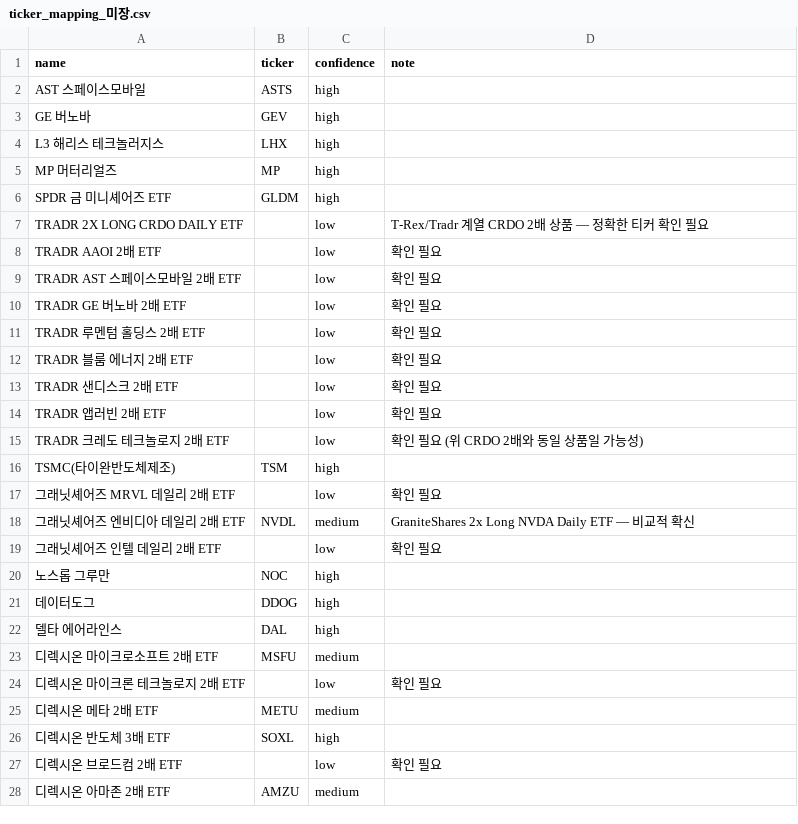
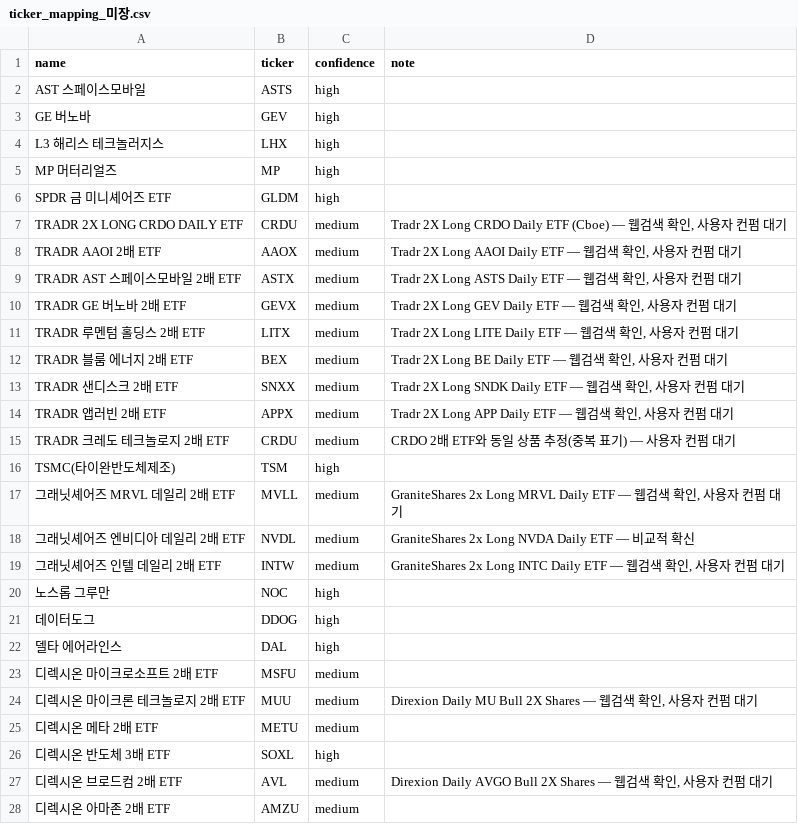
Before and after one commit to andynet2014-sudo/Github-Repository-1, a CSV file: mtm-dashboard/data/raw/ticker_mapping_미장.csv, drawn as a sheet; only a part is shown; the diff covers the shown part only.

```diff
--- a/mtm-dashboard/data/raw/ticker_mapping_미장.csv
+++ b/mtm-dashboard/data/raw/ticker_mapping_미장.csv
@@ -6,15 +6,15 @@ MP 머터리얼즈,MP,high,
 SPDR 금 미니셰어즈 ETF,GLDM,high,
-TRADR 2X LONG CRDO DAILY ETF,,low,T-Rex/Tradr 계열 CRDO 2배 상품 — 정확한 티커 확인 필요
-TRADR AAOI 2배 ETF,,low,확인 필요
-TRADR AST 스페이스모바일 2배 ETF,,low,확인 필요
-TRADR GE 버노바 2배 ETF,,low,확인 필요
-TRADR 루멘텀 홀딩스 2배 ETF,,low,확인 필요
-TRADR 블룸 에너지 2배 ETF,,low,확인 필요
-TRADR 샌디스크 2배 ETF,,low,확인 필요
-TRADR 앱러빈 2배 ETF,,low,확인 필요
-TRADR 크레도 테크놀로지 2배 ETF,,low,확인 필요 (위 CRDO 2배와 동일 상품일 가능성)
+TRADR 2X LONG CRDO DAILY ETF,CRDU,medium,"Tradr 2X Long CRDO Daily ETF (Cboe) — 웹검색 확인, 사용자 컨펌 대기"
+TRADR AAOI 2배 ETF,AAOX,medium,"Tradr 2X Long AAOI Daily ETF — 웹검색 확인, 사용자 컨펌 대기"
+TRADR AST 스페이스모바일 2배 ETF,ASTX,medium,"Tradr 2X Long ASTS Daily ETF — 웹검색 확인, 사용자 컨펌 대기"
+TRADR GE 버노바 2배 ETF,GEVX,medium,"Tradr 2X Long GEV Daily ETF — 웹검색 확인, 사용자 컨펌 대기"
+TRADR 루멘텀 홀딩스 2배 ETF,LITX,medium,"Tradr 2X Long LITE Daily ETF — 웹검색 확인, 사용자 컨펌 대기"
+TRADR 블룸 에너지 2배 ETF,BEX,medium,"Tradr 2X Long BE Daily ETF — 웹검색 확인, 사용자 컨펌 대기"
+TRADR 샌디스크 2배 ETF,SNXX,medium,"Tradr 2X Long SNDK Daily ETF — 웹검색 확인, 사용자 컨펌 대기"
+TRADR 앱러빈 2배 ETF,APPX,medium,"Tradr 2X Long APP Daily ETF — 웹검색 확인, 사용자 컨펌 대기"
+TRADR 크레도 테크놀로지 2배 ETF,CRDU,medium,CRDO 2배 ETF와 동일 상품 추정(중복 표기) — 사용자 컨펌 대기
 TSMC(타이완반도체제조),TSM,high,
-그래닛셰어즈 MRVL 데일리 2배 ETF,,low,확인 필요
+그래닛셰어즈 MRVL 데일리 2배 ETF,MVLL,medium,"GraniteShares 2x Long MRVL Daily ETF — 웹검색 확인, 사용자 컨펌 대기"
 그래닛셰어즈 엔비디아 데일리 2배 ETF,NVDL,medium,GraniteShares 2x Long NVDA Daily ETF — 비교적 확신
-그래닛셰어즈 인텔 데일리 2배 ETF,,low,확인 필요
+그래닛셰어즈 인텔 데일리 2배 ETF,INTW,medium,"GraniteShares 2x Long INTC Daily ETF — 웹검색 확인, 사용자 컨펌 대기"
 노스롭 그루만,NOC,high,
@@ -23,6 +23,6 @@ TSMC(타이완반도체제조),TSM,high,
 디렉시온 마이크로소프트 2배 ETF,MSFU,medium,
-디렉시온 마이크론 테크놀로지 2배 ETF,,low,확인 필요
+디렉시온 마이크론 테크놀로지 2배 ETF,MUU,medium,"Direxion Daily MU Bull 2X Shares — 웹검색 확인, 사용자 컨펌 대기"
 디렉시온 메타 2배 ETF,METU,medium,
 디렉시온 반도체 3배 ETF,SOXL,high,
-디렉시온 브로드컴 2배 ETF,,low,확인 필요
+디렉시온 브로드컴 2배 ETF,AVL,medium,"Direxion Daily AVGO Bull 2X Shares — 웹검색 확인, 사용자 컨펌 대기"
 디렉시온 아마존 2배 ETF,AMZU,medium,
```
Also changed, not shown: 21 edited cells elsewhere in this file.
